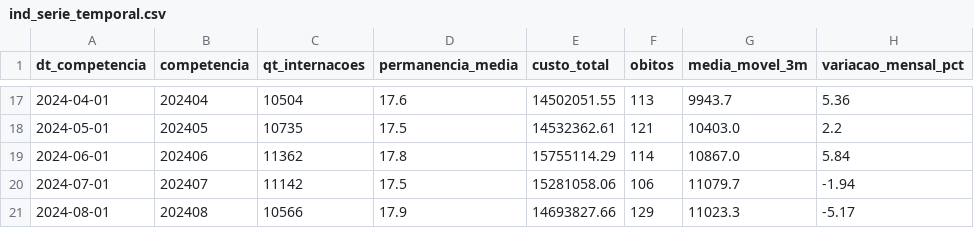
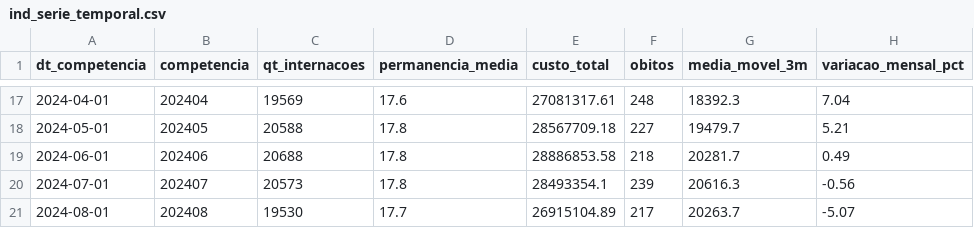
Before and after one commit to GuilhermeMPereira/Synodos, a CSV file: data/processed/ind_serie_temporal.csv, drawn as a sheet; only a part is shown, gaps mark what is left out; the diff covers the shown part only.

```diff
--- a/data/processed/ind_serie_temporal.csv
+++ b/data/processed/ind_serie_temporal.csv
@@ -17,5 +17,5 @@
-2024-04-01;202404;10504;17.6;14502051.55;113;9943.7;5.36
-2024-05-01;202405;10735;17.5;14532362.61;121;10403.0;2.2
-2024-06-01;202406;11362;17.8;15755114.29;114;10867.0;5.84
-2024-07-01;202407;11142;17.5;15281058.06;106;11079.7;-1.94
-2024-08-01;202408;10566;17.9;14693827.66;129;11023.3;-5.17
+2024-04-01;202404;19569;17.6;27081317.61;248;18392.3;7.04
+2024-05-01;202405;20588;17.8;28567709.18;227;19479.7;5.21
+2024-06-01;202406;20688;17.8;28886853.58;218;20281.7;0.49
+2024-07-01;202407;20573;17.8;28493354.1;239;20616.3;-0.56
+2024-08-01;202408;19530;17.7;26915104.89;217;20263.7;-5.07
```
Also changed, not shown: 110 edited cells elsewhere in this file, data/exports/amostra_analitico.csv, data/processed/ind_ocupacao_rede.csv, 9 other files.
